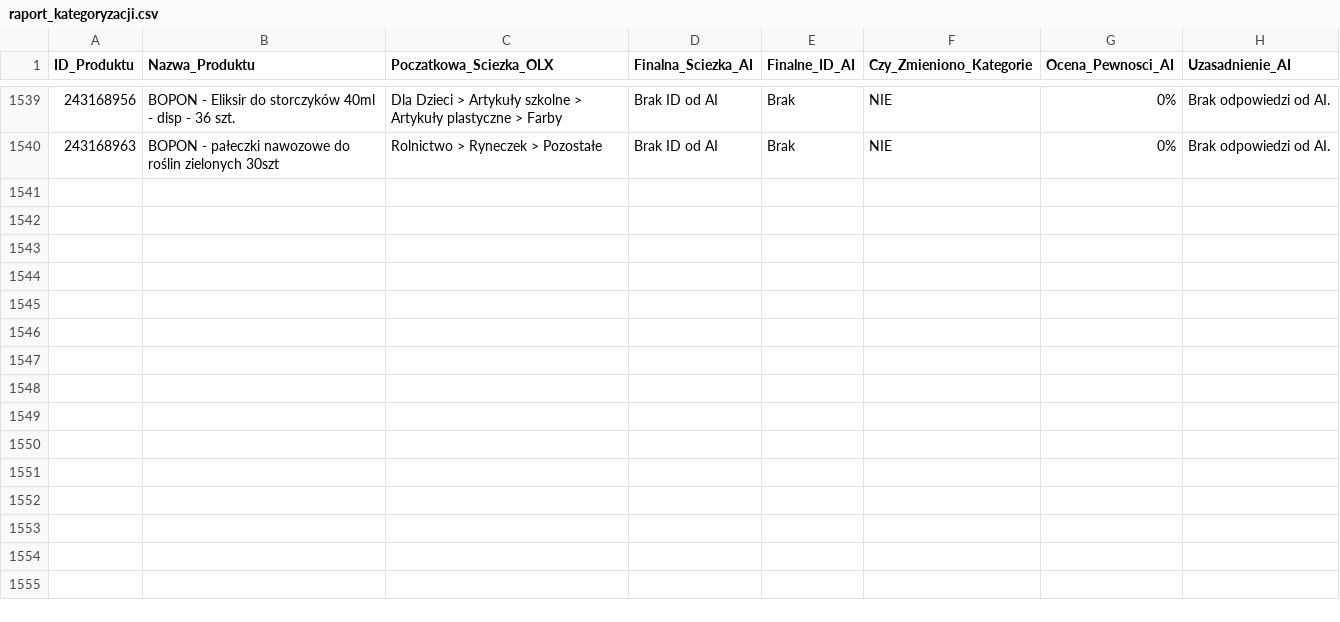
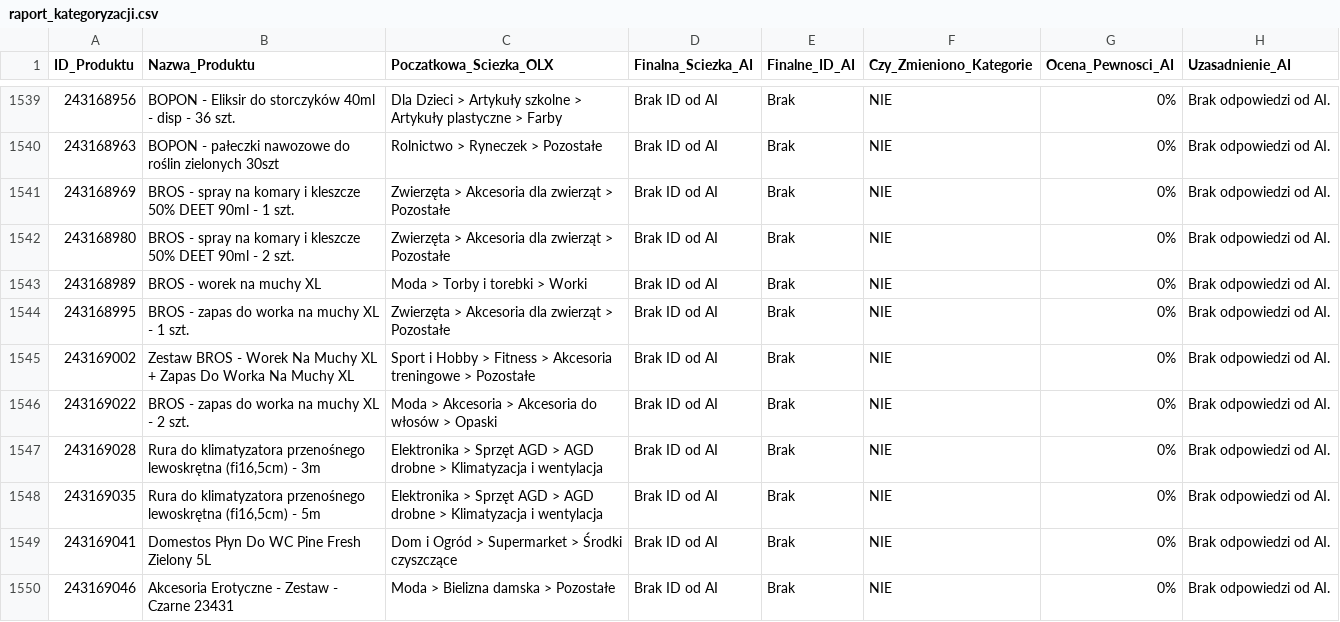
Before and after one commit to amikamik/olx-kategoryzator, a CSV file: output/raport_kategoryzacji.csv, drawn as a sheet; only a part is shown, gaps mark what is left out; the diff names each change by its address in the sheet, - before the commit and + after, or states it on an @@ line.

```diff
--- a/output/raport_kategoryzacji.csv
+++ b/output/raport_kategoryzacji.csv
+row 1541: 243168969 | BROS - spray na komary i kleszcze 50% DEET 90ml - 1 szt. | Zwierzęta > Akcesoria dla zwierząt > Pozostałe | Brak ID od AI | Brak | NIE | 0% | Brak odpowiedzi od AI.
+row 1542: 243168980 | BROS - spray na komary i kleszcze 50% DEET 90ml - 2 szt. | Zwierzęta > Akcesoria dla zwierząt > Pozostałe | Brak ID od AI | Brak | NIE | 0% | Brak odpowiedzi od AI.
+row 1543: 243168989 | BROS - worek na muchy XL | Moda > Torby i torebki > Worki | Brak ID od AI | Brak | NIE | 0% | Brak odpowiedzi od AI.
+row 1544: 243168995 | BROS - zapas do worka na muchy XL - 1 szt. | Zwierzęta > Akcesoria dla zwierząt > Pozostałe | Brak ID od AI | Brak | NIE | 0% | Brak odpowiedzi od AI.
+row 1545: 243169002 | Zestaw BROS - Worek Na Muchy XL + Zapas Do Worka Na Muchy XL | Sport i Hobby > Fitness > Akcesoria treningowe > Pozostałe | Brak ID od AI | Brak | NIE | 0% | Brak odpowiedzi od AI.
+row 1546: 243169022 | BROS - zapas do worka na muchy XL - 2 szt. | Moda > Akcesoria > Akcesoria do włosów > Opaski | Brak ID od AI | Brak | NIE | 0% | Brak odpowiedzi od AI.
+row 1547: 243169028 | Rura do klimatyzatora przenośnego lewoskrętna (fi16,5cm) - 3m | Elektronika > Sprzęt AGD > AGD drobne > Klimatyzacja i wentylacja | Brak ID od AI | Brak | NIE | 0% | Brak odpowiedzi od AI.
+row 1548: 243169035 | Rura do klimatyzatora przenośnego lewoskrętna (fi16,5cm) - 5m | Elektronika > Sprzęt AGD > AGD drobne > Klimatyzacja i wentylacja | Brak ID od AI | Brak | NIE | 0% | Brak odpowiedzi od AI.
+row 1549: 243169041 | Domestos Płyn Do WC Pine Fresh Zielony 5L | Dom i Ogród > Supermarket > Środki czyszczące | Brak ID od AI | Brak | NIE | 0% | Brak odpowiedzi od AI.
+row 1550: 243169046 | Akcesoria Erotyczne - Zestaw - Czarne 23431 | Moda > Bielizna damska > Pozostałe | Brak ID od AI | Brak | NIE | 0% | Brak odpowiedzi od AI.
```
Also changed, not shown: 2 other files.
